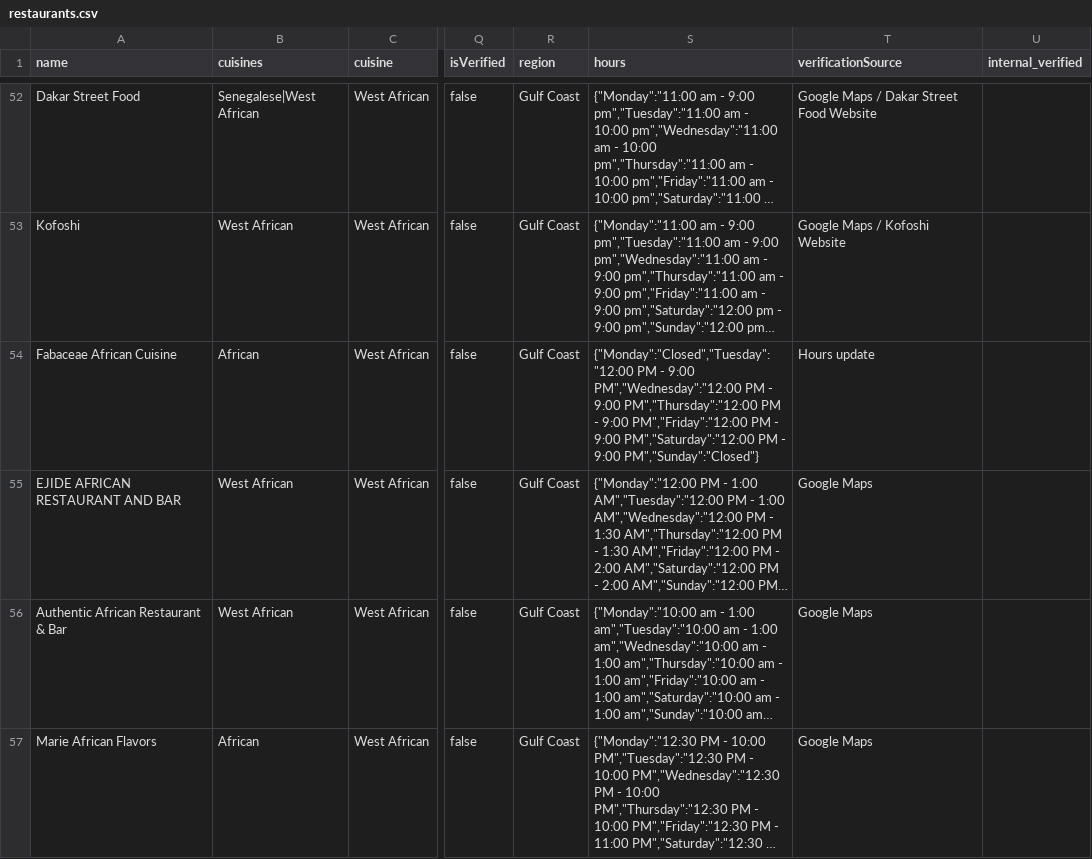
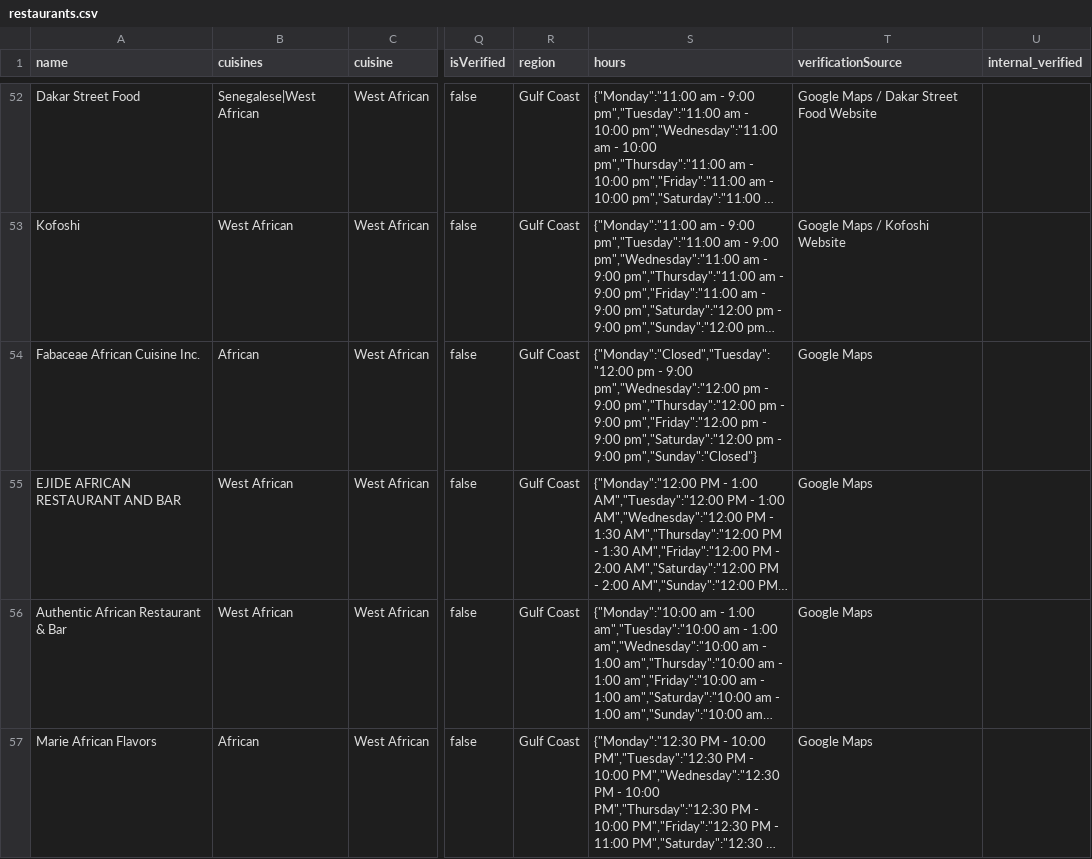
Before and after one commit to oobaretin/realtasteofafrica, a CSV file: realtasteofafrica/data/restaurants.csv, drawn as a sheet; only a part is shown, gaps mark what is left out; long unchanged cells end in …; the diff names each change by its address in the sheet, - before the commit and + after, or states it on an @@ line.

```diff
--- a/realtasteofafrica/data/restaurants.csv
+++ b/realtasteofafrica/data/restaurants.csv
-A54 (name): Fabaceae African Cuisine
+A54 (name): Fabaceae African Cuisine Inc.
-S54 (hours): {"Monday":"Closed","Tuesday":"12:00 PM - 9:00 PM","Wednesday":"12:00 PM - 9:00 PM","Thursday":"12:00 PM - 9:00 PM","Friday":"12:00 PM - 9:00 PM","Saturday":"12:00 PM - 9:00 PM","Sunday":"Closed"}
+S54 (hours): {"Monday":"Closed","Tuesday":"12:00 pm - 9:00 pm","Wednesday":"12:00 pm - 9:00 pm","Thursday":"12:00 pm - 9:00 pm","Friday":"12:00 pm - 9:00 pm","Saturday":"12:00 pm - 9:00 pm","Sunday":"Closed"}
-T54 (verificationSource): Hours update
+T54 (verificationSource): Google Maps
```
Also changed, not shown: 1 other file.
